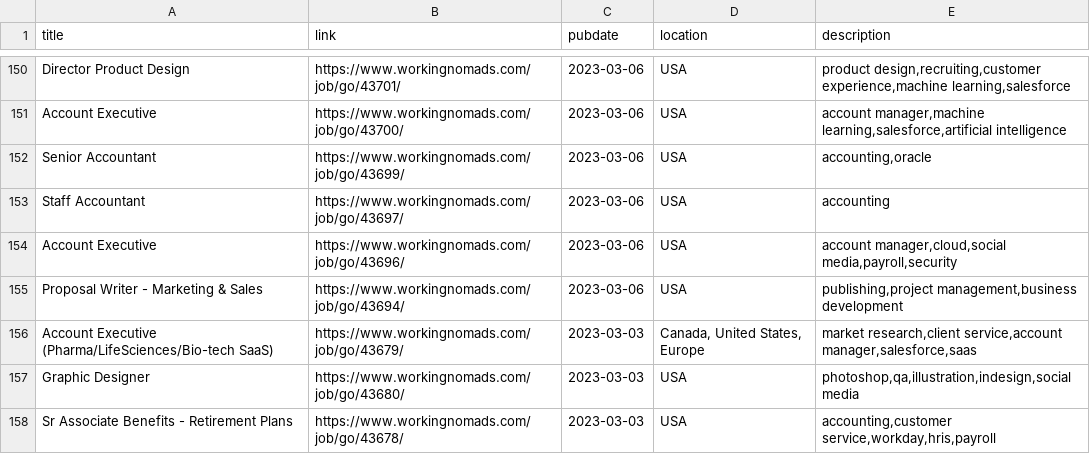
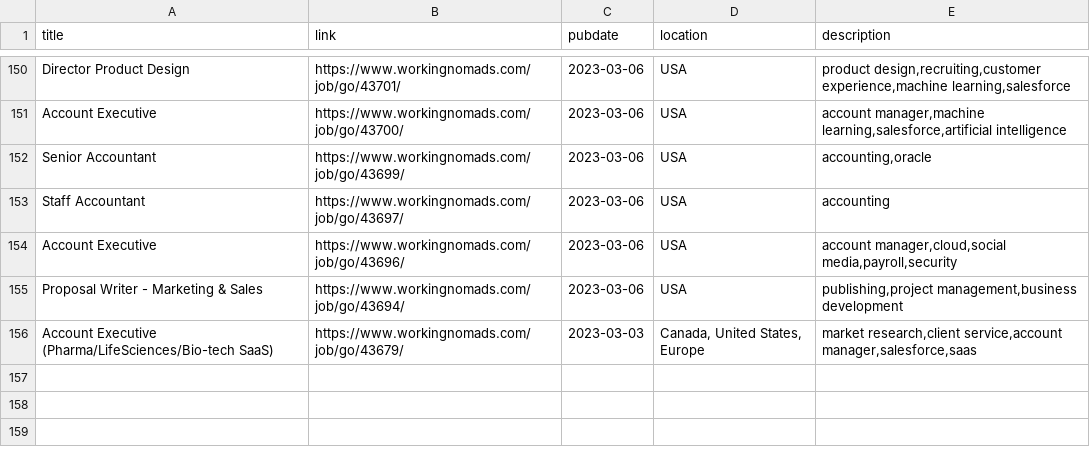
Before and after one commit to 0JCRG0/Crawler-remote-jobs, a CSV file: OUTPUTS/test_w_nomads.csv, drawn as a sheet; only a part is shown, gaps mark what is left out.

```diff
--- a/OUTPUTS/test_w_nomads.csv
+++ b/OUTPUTS/test_w_nomads.csv
@@ -156,3 +156 @@ Proposal Writer - Marketing & Sales,https://www.workingnomads.com/job/go/43694/,
 Account Executive (Pharma/LifeSciences/Bio-tech SaaS),https://www.workingnomads.com/job/go/43679/,2023-03-03,"Canada, United States, Europe","market research,client service,account manager,salesforce,saas"
-Graphic Designer,https://www.workingnomads.com/job/go/43680/,2023-03-03,USA,"photoshop,qa,illustration,indesign,social media"
-Sr Associate Benefits - Retirement Plans,https://www.workingnomads.com/job/go/43678/,2023-03-03,USA,"accounting,customer service,workday,hris,payroll"
```
Also changed, not shown: 13 other files.
